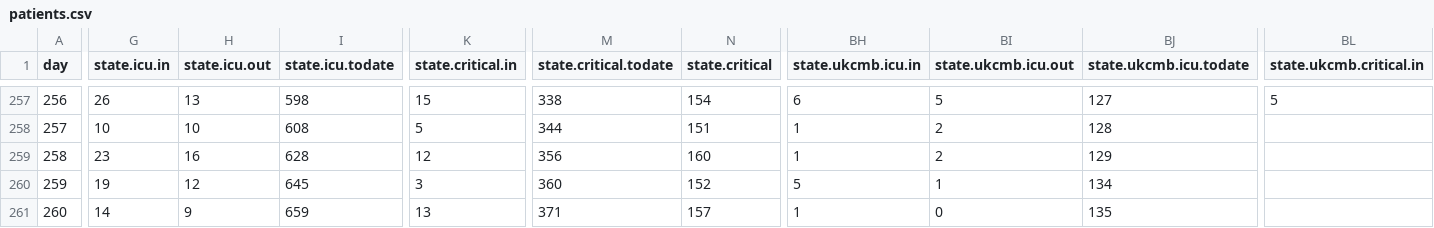
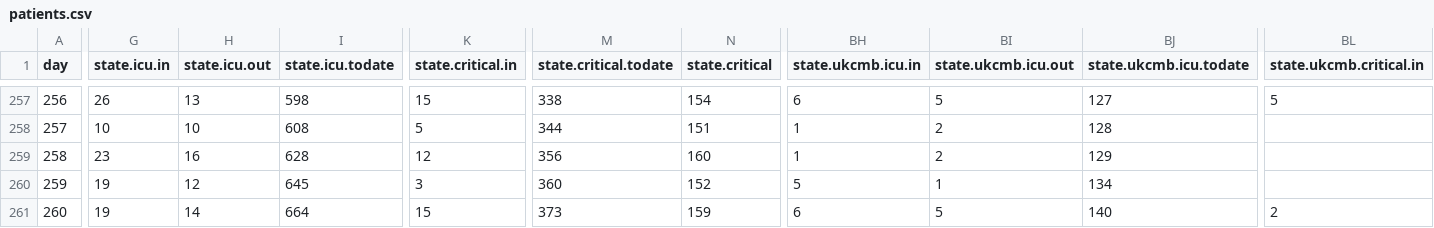
Before and after one commit to sledilnik/data, a CSV file: csv/patients.csv, drawn as a sheet; only a part is shown, gaps mark what is left out; the diff covers the shown part only; the diff names each change by its address in the sheet, - before the commit and + after, or states it on an @@ line.

```diff
--- a/csv/patients.csv
+++ b/csv/patients.csv
-G261 (state.icu.in): 14
+G261 (state.icu.in): 19
-H261 (state.icu.out): 9
+H261 (state.icu.out): 14
-I261 (state.icu.todate): 659
+I261 (state.icu.todate): 664
-K261 (state.critical.in): 13
+K261 (state.critical.in): 15
-M261 (state.critical.todate): 371
+M261 (state.critical.todate): 373
-N261 (state.critical): 157
+N261 (state.critical): 159
-BH261 (state.ukcmb.icu.in): 1
+BH261 (state.ukcmb.icu.in): 6
-BI261 (state.ukcmb.icu.out): 0
+BI261 (state.ukcmb.icu.out): 5
-BJ261 (state.ukcmb.icu.todate): 135
+BJ261 (state.ukcmb.icu.todate): 140
-BL261 (state.ukcmb.critical.in): (empty)
+BL261 (state.ukcmb.critical.in): 2
```
Also changed, not shown: 2 edited cells elsewhere in this file, csv/hospitals.csv, csv/stats.csv, 3 other files.
